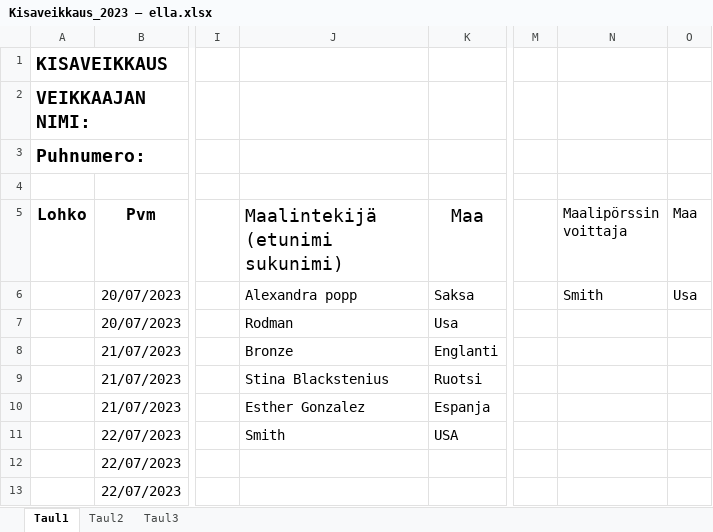
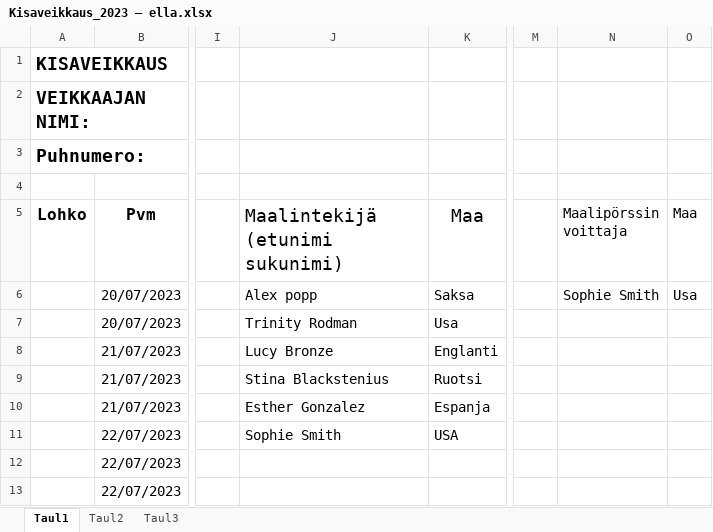
Before and after one commit to Pedusal/wc23, an Excel workbook: Data/Kisaveikkaus_2023 – ella.xlsx, sheet Taul1, drawn as a sheet; only a part is shown, gaps mark what is left out; values as stored, in another font and other column widths than the file's, no borders; the diff names each change by its address in the sheet, - before the commit and + after, or states it on an @@ line.

```diff
--- a/Data/Kisaveikkaus_2023 – ella.xlsx (sheet Taul1)
+++ b/Data/Kisaveikkaus_2023 – ella.xlsx (sheet Taul1)
-J6 (Maalintekijä (etunimi sukunimi)): Alexandra popp
+J6 (Maalintekijä (etunimi sukunimi)): Alex popp
-N6 (Maalipörssin voittaja): Smith
+N6 (Maalipörssin voittaja): Sophie Smith
-J7 (Maalintekijä (etunimi sukunimi)): Rodman
+J7 (Maalintekijä (etunimi sukunimi)): Trinity Rodman
-J8 (Maalintekijä (etunimi sukunimi)): Bronze
+J8 (Maalintekijä (etunimi sukunimi)): Lucy Bronze
-J11 (Maalintekijä (etunimi sukunimi)): Smith
+J11 (Maalintekijä (etunimi sukunimi)): Sophie Smith
```
Also changed, not shown: Data/11oikearivi.xlsx, 4 other files.
